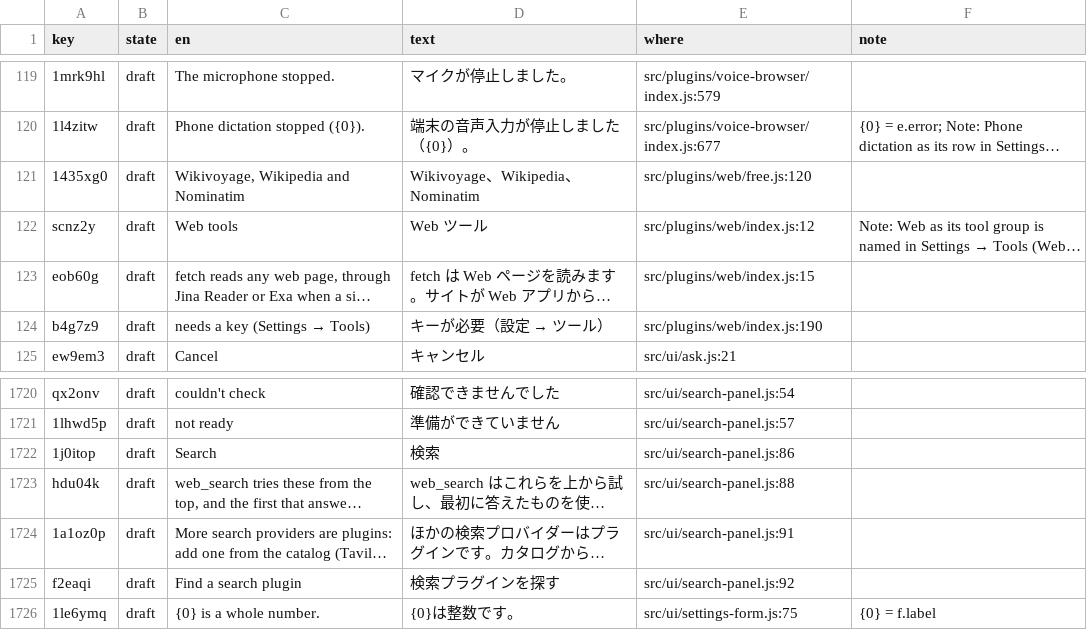
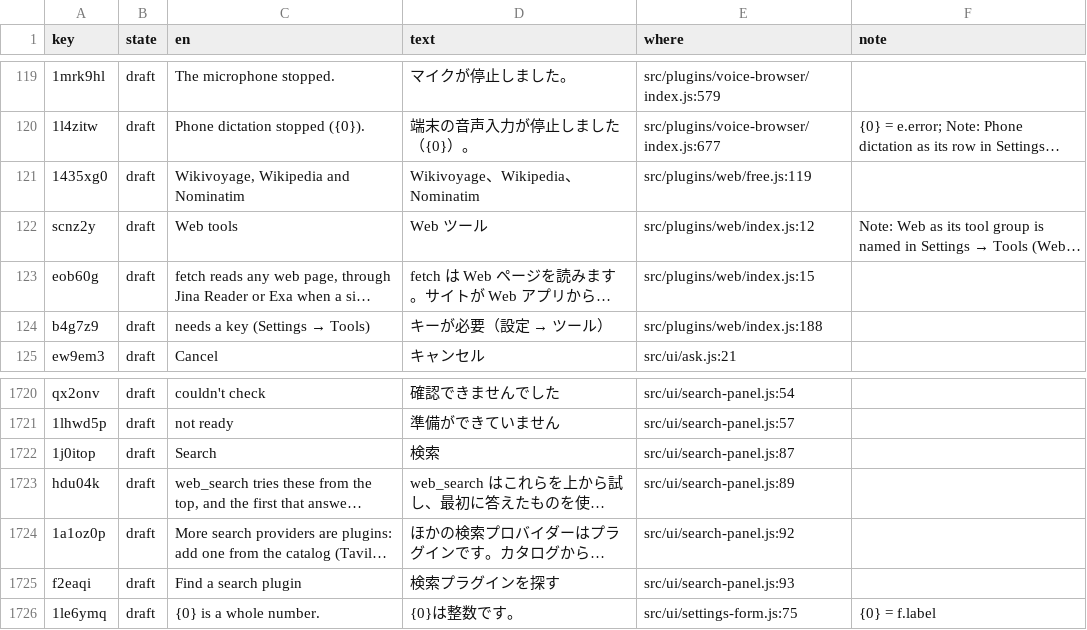
Before and after one commit to annai-guide/annai, a TSV file: l10n/ja.tsv, drawn as a sheet; only a part is shown, gaps mark what is left out; long unchanged cells end in …; the diff names each change by its address in the sheet, - before the commit and + after, or states it on an @@ line.

```diff
--- a/l10n/ja.tsv
+++ b/l10n/ja.tsv
-E121 (where): src/plugins/web/free.js:120
+E121 (where): src/plugins/web/free.js:119
-E124 (where): src/plugins/web/index.js:190
+E124 (where): src/plugins/web/index.js:188
-E1722 (where): src/ui/search-panel.js:86
+E1722 (where): src/ui/search-panel.js:87
-E1723 (where): src/ui/search-panel.js:88
+E1723 (where): src/ui/search-panel.js:89
-E1724 (where): src/ui/search-panel.js:91
+E1724 (where): src/ui/search-panel.js:92
-E1725 (where): src/ui/search-panel.js:92
+E1725 (where): src/ui/search-panel.js:93
```
Also changed, not shown: l10n/zh-Hans.tsv, 3 other files.
